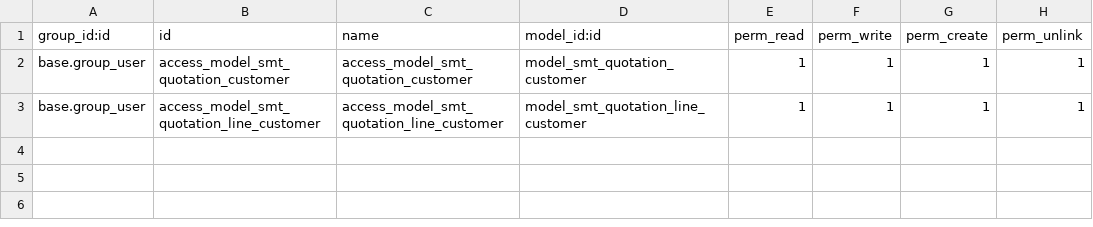
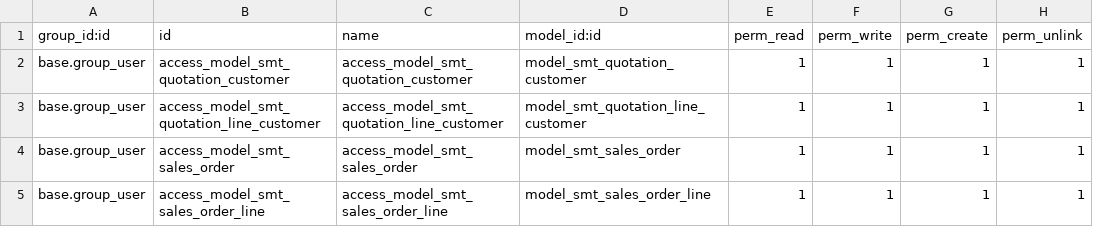
Before and after one commit to bhadawi404/custom_module_SMT, a CSV file: sales_order_smt/security/ir.model.access.csv, drawn as a sheet; the diff names each change by its address in the sheet, - before the commit and + after, or states it on an @@ line.

Commit message:
sales order

```diff
--- a/sales_order_smt/security/ir.model.access.csv
+++ b/sales_order_smt/security/ir.model.access.csv
+row 4: base.group_user | access_model_smt_sales_order | access_model_smt_sales_order | model_smt_sales_order | 1 | 1 | 1 | 1
+row 5: base.group_user | access_model_smt_sales_order_line | access_model_smt_sales_order_line | model_smt_sales_order_line | 1 | 1 | 1 | 1
```
Also changed, not shown: 9 other files.
